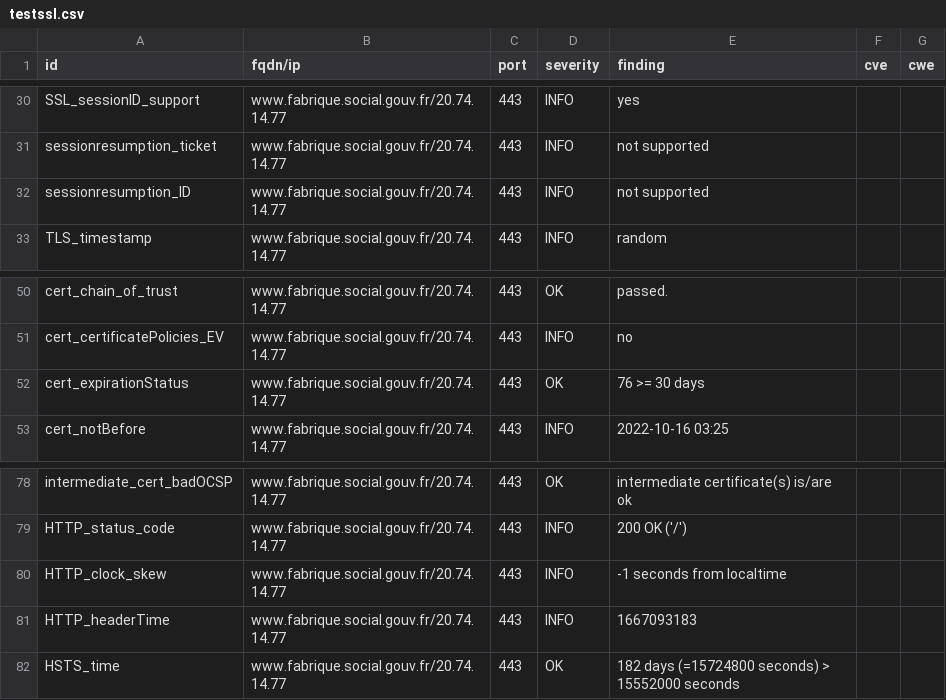
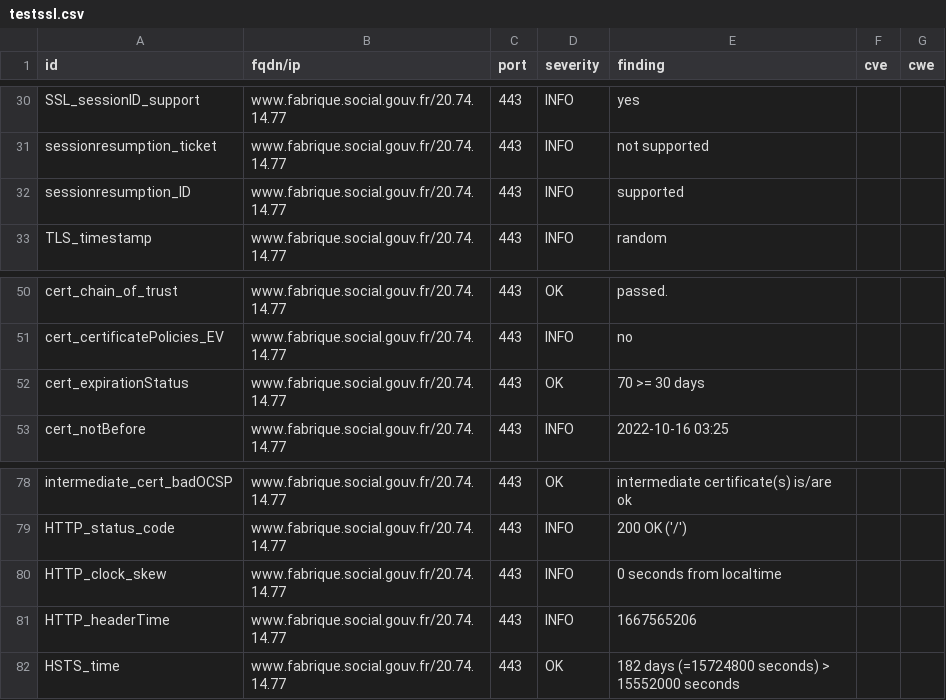
Before and after one commit to SocialGouv/dashlord, a CSV file: results/aHR0cHM6Ly93d3cuZmFicmlxdWUuc29jaWFsLmdvdXYuZnI=/testssl.csv, drawn as a sheet; only a part is shown, gaps mark what is left out.

```diff
--- a/results/aHR0cHM6Ly93d3cuZmFicmlxdWUuc29jaWFsLmdvdXYuZnI=/testssl.csv
+++ b/results/aHR0cHM6Ly93d3cuZmFicmlxdWUuc29jaWFsLmdvdXYuZnI=/testssl.csv
@@ -31,3 +31,3 @@
 "sessionresumption_ticket","www.fabrique.social.gouv.fr/20.74.14.77","443","INFO","not supported","",""
-"sessionresumption_ID","www.fabrique.social.gouv.fr/20.74.14.77","443","INFO","not supported","",""
+"sessionresumption_ID","www.fabrique.social.gouv.fr/20.74.14.77","443","INFO","supported","",""
 "TLS_timestamp","www.fabrique.social.gouv.fr/20.74.14.77","443","INFO","random","",""
@@ -51,3 +51,3 @@
 "cert_certificatePolicies_EV","www.fabrique.social.gouv.fr/20.74.14.77","443","INFO","no","",""
-"cert_expirationStatus","www.fabrique.social.gouv.fr/20.74.14.77","443","OK","76 >= 30 days","",""
+"cert_expirationStatus","www.fabrique.social.gouv.fr/20.74.14.77","443","OK","70 >= 30 days","",""
 "cert_notBefore","www.fabrique.social.gouv.fr/20.74.14.77","443","INFO","2022-10-16 03:25","",""
@@ -79,4 +79,4 @@
 "HTTP_status_code","www.fabrique.social.gouv.fr/20.74.14.77","443","INFO","200 OK ('/')","",""
-"HTTP_clock_skew","www.fabrique.social.gouv.fr/20.74.14.77","443","INFO","-1 seconds from localtime","",""
-"HTTP_headerTime","www.fabrique.social.gouv.fr/20.74.14.77","443","INFO","1667093183","",""
+"HTTP_clock_skew","www.fabrique.social.gouv.fr/20.74.14.77","443","INFO","0 seconds from localtime","",""
+"HTTP_headerTime","www.fabrique.social.gouv.fr/20.74.14.77","443","INFO","1667565206","",""
 "HSTS_time","www.fabrique.social.gouv.fr/20.74.14.77","443","OK","182 days (=15724800 seconds) > 15552000 seconds","",""
```
Also changed, not shown: 15 other files.
